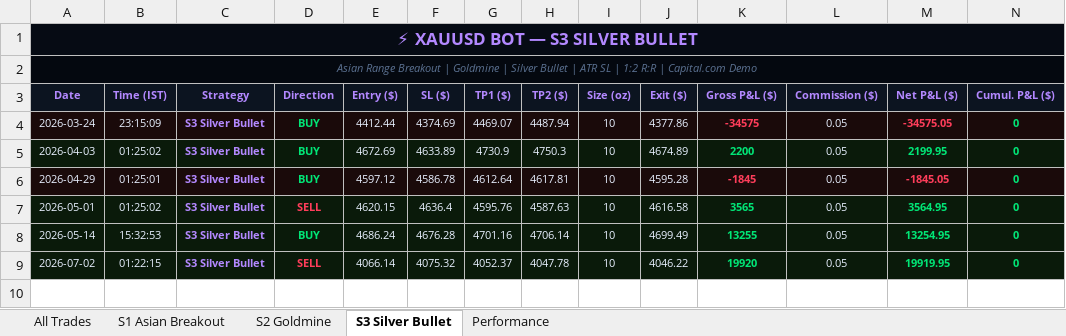
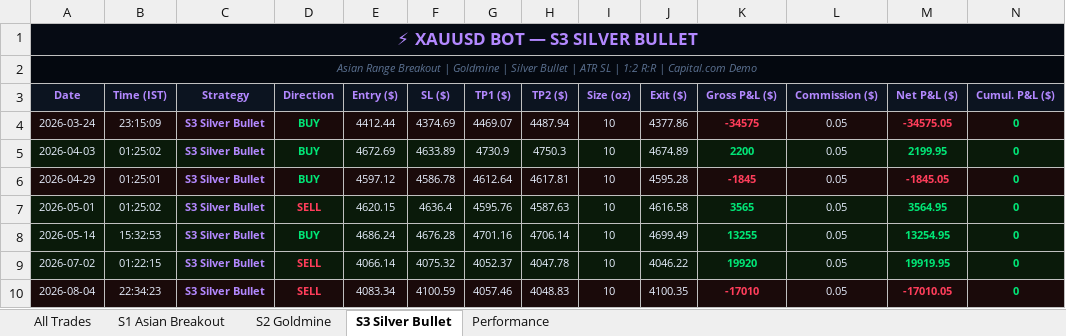
Before and after one commit to why666-dev/xauusd-bot, an Excel workbook: xauusd_trades.xlsx, sheet S3 Silver Bullet, drawn as a sheet; only a part is shown; values as stored, in another font and other column widths than the file's, no borders; rows hold the shown columns only; the diff names each change by its address in the sheet, - before the commit and + after, or states it on an @@ line.

```diff
--- a/xauusd_trades.xlsx (sheet S3 Silver Bullet)
+++ b/xauusd_trades.xlsx (sheet S3 Silver Bullet)
+row 10: 2026-08-04 | 22:34:23 | S3 Silver Bullet | SELL | 4083.34 | 4100.59 | 4057.46 | 4048.83 | 10 | 4100.35 | -17010 | 0.05 | -17010.05 | 0
```
Also changed, not shown: sheet All Trades, 2 other files.
